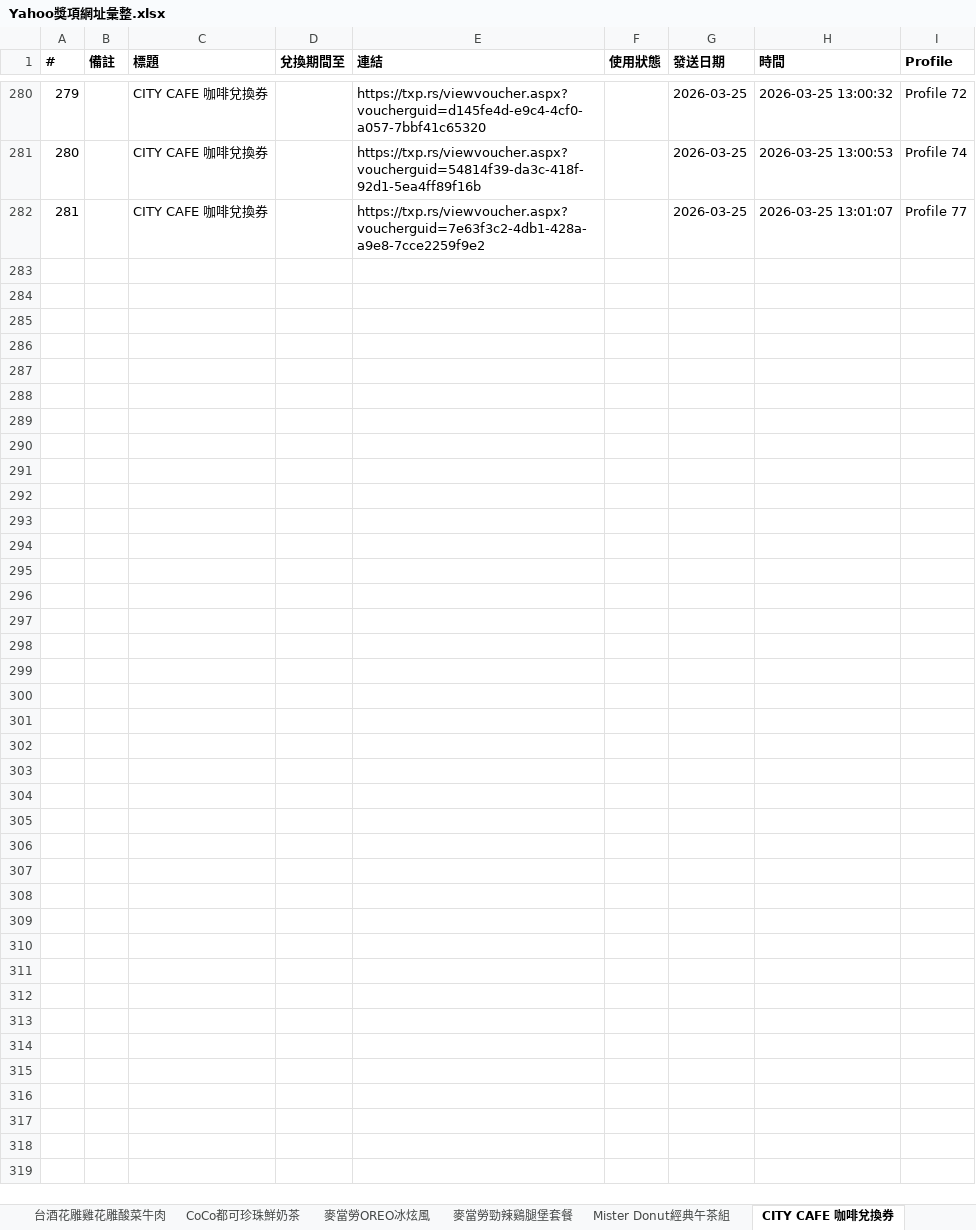
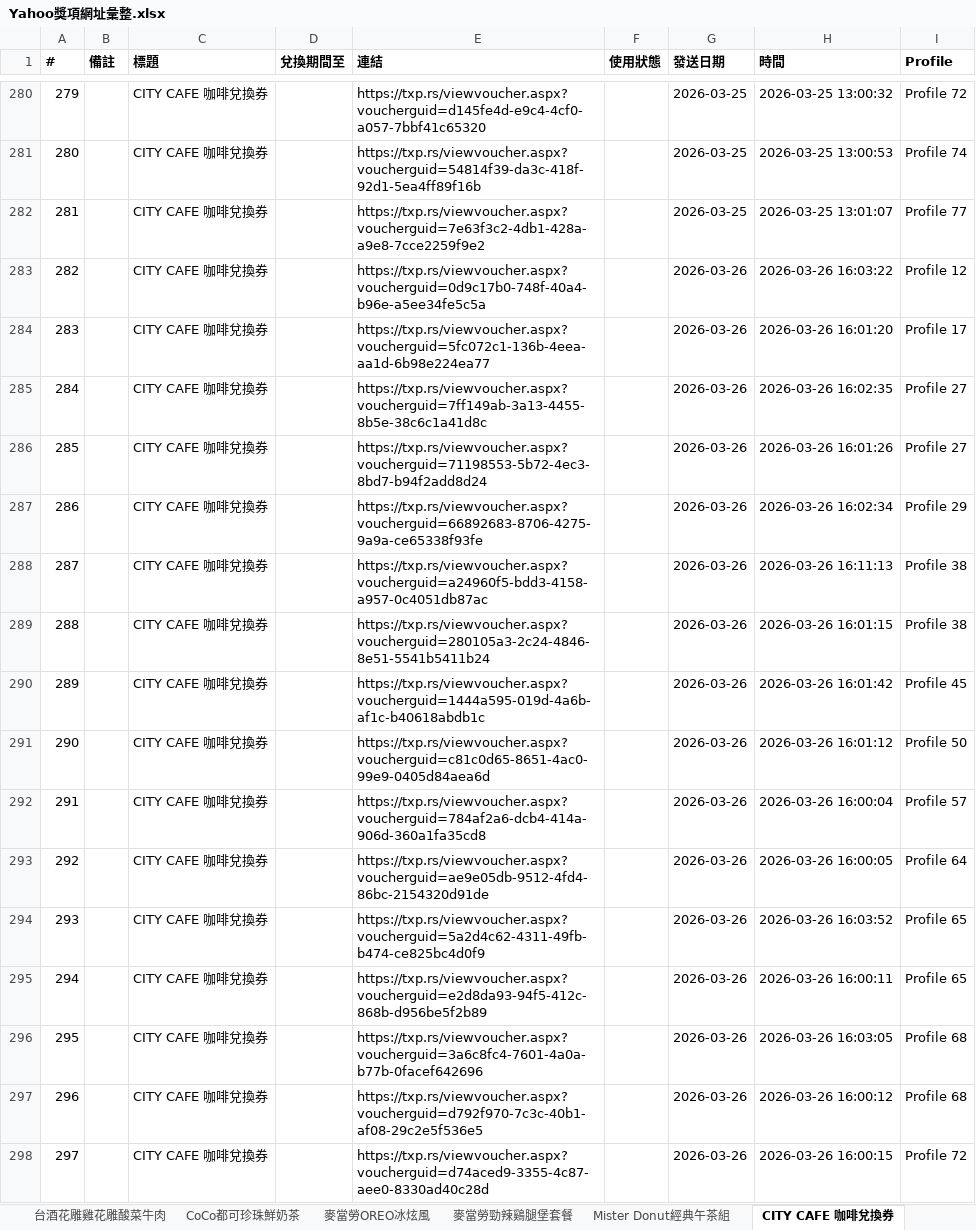
Before and after one commit to cjp6ejo3/allmysteven, an Excel workbook: Yahoo獎項網址彙整.xlsx, sheet CITY CAFE 咖啡兌換券, drawn as a sheet; only a part is shown, gaps mark what is left out; values as stored, in another font and other column widths than the file's, no borders; the diff names each change by its address in the sheet, - before the commit and + after, or states it on an @@ line.

```diff
--- a/Yahoo獎項網址彙整.xlsx (sheet CITY CAFE 咖啡兌換券)
+++ b/Yahoo獎項網址彙整.xlsx (sheet CITY CAFE 咖啡兌換券)
+row 283: 282 |  | CITY CAFE 咖啡兌換券 |  | https://txp.rs/viewvoucher.aspx?voucherguid=0d9c17b0-748f-40a4-b96e-a5ee34fe5c5a |  | 2026-03-26 | 2026-03-26 16:03:22 | Profile 12
+row 284: 283 |  | CITY CAFE 咖啡兌換券 |  | https://txp.rs/viewvoucher.aspx?voucherguid=5fc072c1-136b-4eea-aa1d-6b98e224ea77 |  | 2026-03-26 | 2026-03-26 16:01:20 | Profile 17
+row 285: 284 |  | CITY CAFE 咖啡兌換券 |  | https://txp.rs/viewvoucher.aspx?voucherguid=7ff149ab-3a13-4455-8b5e-38c6c1a41d8c |  | 2026-03-26 | 2026-03-26 16:02:35 | Profile 27
+row 286: 285 |  | CITY CAFE 咖啡兌換券 |  | https://txp.rs/viewvoucher.aspx?voucherguid=71198553-5b72-4ec3-8bd7-b94f2add8d24 |  | 2026-03-26 | 2026-03-26 16:01:26 | Profile 27
+row 287: 286 |  | CITY CAFE 咖啡兌換券 |  | https://txp.rs/viewvoucher.aspx?voucherguid=66892683-8706-4275-9a9a-ce65338f93fe |  | 2026-03-26 | 2026-03-26 16:02:34 | Profile 29
+row 288: 287 |  | CITY CAFE 咖啡兌換券 |  | https://txp.rs/viewvoucher.aspx?voucherguid=a24960f5-bdd3-4158-a957-0c4051db87ac |  | 2026-03-26 | 2026-03-26 16:11:13 | Profile 38
+row 289: 288 |  | CITY CAFE 咖啡兌換券 |  | https://txp.rs/viewvoucher.aspx?voucherguid=280105a3-2c24-4846-8e51-5541b5411b24 |  | 2026-03-26 | 2026-03-26 16:01:15 | Profile 38
+row 290: 289 |  | CITY CAFE 咖啡兌換券 |  | https://txp.rs/viewvoucher.aspx?voucherguid=1444a595-019d-4a6b-af1c-b40618abdb1c |  | 2026-03-26 | 2026-03-26 16:01:42 | Profile 45
+row 291: 290 |  | CITY CAFE 咖啡兌換券 |  | https://txp.rs/viewvoucher.aspx?voucherguid=c81c0d65-8651-4ac0-99e9-0405d84aea6d |  | 2026-03-26 | 2026-03-26 16:01:12 | Profile 50
+row 292: 291 |  | CITY CAFE 咖啡兌換券 |  | https://txp.rs/viewvoucher.aspx?voucherguid=784af2a6-dcb4-414a-906d-360a1fa35cd8 |  | 2026-03-26 | 2026-03-26 16:00:04 | Profile 57
+row 293: 292 |  | CITY CAFE 咖啡兌換券 |  | https://txp.rs/viewvoucher.aspx?voucherguid=ae9e05db-9512-4fd4-86bc-2154320d91de |  | 2026-03-26 | 2026-03-26 16:00:05 | Profile 64
+row 294: 293 |  | CITY CAFE 咖啡兌換券 |  | https://txp.rs/viewvoucher.aspx?voucherguid=5a2d4c62-4311-49fb-b474-ce825bc4d0f9 |  | 2026-03-26 | 2026-03-26 16:03:52 | Profile 65
+row 295: 294 |  | CITY CAFE 咖啡兌換券 |  | https://txp.rs/viewvoucher.aspx?voucherguid=e2d8da93-94f5-412c-868b-d956be5f2b89 |  | 2026-03-26 | 2026-03-26 16:00:11 | Profile 65
+row 296: 295 |  | CITY CAFE 咖啡兌換券 |  | https://txp.rs/viewvoucher.aspx?voucherguid=3a6c8fc4-7601-4a0a-b77b-0facef642696 |  | 2026-03-26 | 2026-03-26 16:03:05 | Profile 68
+row 297: 296 |  | CITY CAFE 咖啡兌換券 |  | https://txp.rs/viewvoucher.aspx?voucherguid=d792f970-7c3c-40b1-af08-29c2e5f536e5 |  | 2026-03-26 | 2026-03-26 16:00:12 | Profile 68
+row 298: 297 |  | CITY CAFE 咖啡兌換券 |  | https://txp.rs/viewvoucher.aspx?voucherguid=d74aced9-3355-4c87-aee0-8330ad40c28d |  | 2026-03-26 | 2026-03-26 16:00:15 | Profile 72
```
Also changed, not shown: sheet 總彙整, sheet 台酒花雕雞花雕酸菜牛肉, sheet 麥當勞OREO冰炫風, sheet CoCo都可珍珠鮮奶茶, sheet Mister Donut經典午茶組, sheet 麥當勞勁辣鷄腿堡套餐, 4 more sheets, 3 other files.
